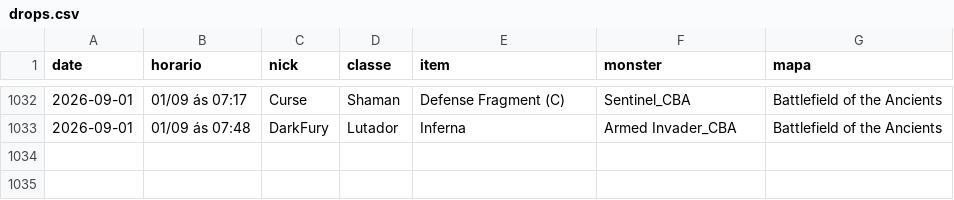
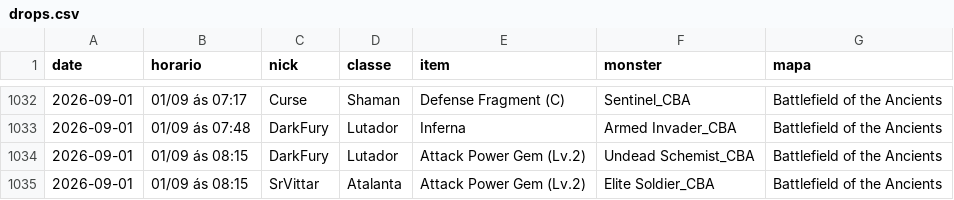
Before and after one commit to FlynMael/aorus-xp-tracker, a CSV file: data/drops.csv, drawn as a sheet; only a part is shown, gaps mark what is left out.

```diff
--- a/data/drops.csv
+++ b/data/drops.csv
@@ -1033 +1033,3 @@ date,horario,nick,classe,item,monster,mapa
 2026-09-01,01/09 ás 07:48,DarkFury,Lutador,Inferna,Armed Invader_CBA,Battlefield of the Ancients
+2026-09-01,01/09 ás 08:15,DarkFury,Lutador,Attack Power Gem (Lv.2),Undead Schemist_CBA,Battlefield of the Ancients
+2026-09-01,01/09 ás 08:15,SrVittar,Atalanta,Attack Power Gem (Lv.2),Elite Soldier_CBA,Battlefield of the Ancients
```
